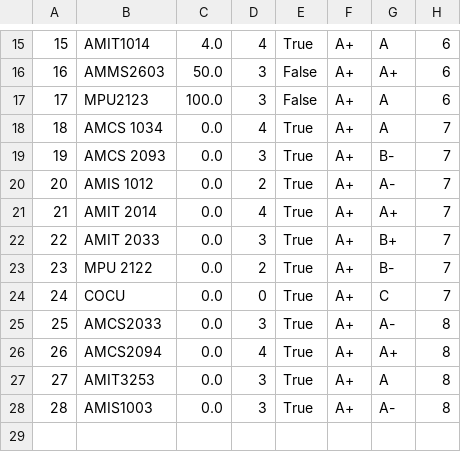
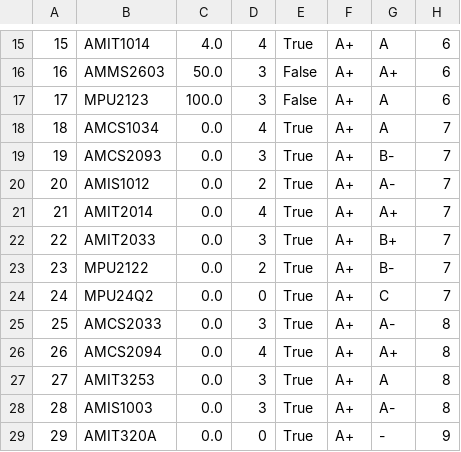
Before and after one commit to Zack-06/software-development-fundamentals, a CSV file: gpa/storage/courses.csv, drawn as a sheet; only a part is shown, gaps mark what is left out.

```diff
--- a/gpa/storage/courses.csv
+++ b/gpa/storage/courses.csv
@@ -17,9 +17,9 @@
 17,MPU2123,100.0,3,False,A+,A,6
-18,AMCS 1034,0.0,4,True,A+,A,7
-19,AMCS 2093,0.0,3,True,A+,B-,7
-20,AMIS 1012,0.0,2,True,A+,A-,7
-21,AMIT 2014,0.0,4,True,A+,A+,7
-22,AMIT 2033,0.0,3,True,A+,B+,7
-23,MPU 2122,0.0,2,True,A+,B-,7
-24,COCU,0.0,0,True,A+,C,7
+18,AMCS1034,0.0,4,True,A+,A,7
+19,AMCS2093,0.0,3,True,A+,B-,7
+20,AMIS1012,0.0,2,True,A+,A-,7
+21,AMIT2014,0.0,4,True,A+,A+,7
+22,AMIT2033,0.0,3,True,A+,B+,7
+23,MPU2122,0.0,2,True,A+,B-,7
+24,MPU24Q2,0.0,0,True,A+,C,7
 25,AMCS2033,0.0,3,True,A+,A-,8
@@ -28 +28,2 @@
 28,AMIS1003,0.0,3,True,A+,A-,8
+29,AMIT320A,0.0,0,True,A+,-,9
```
Also changed, not shown: reminder/storage/reminders.csv, 4 other files.
